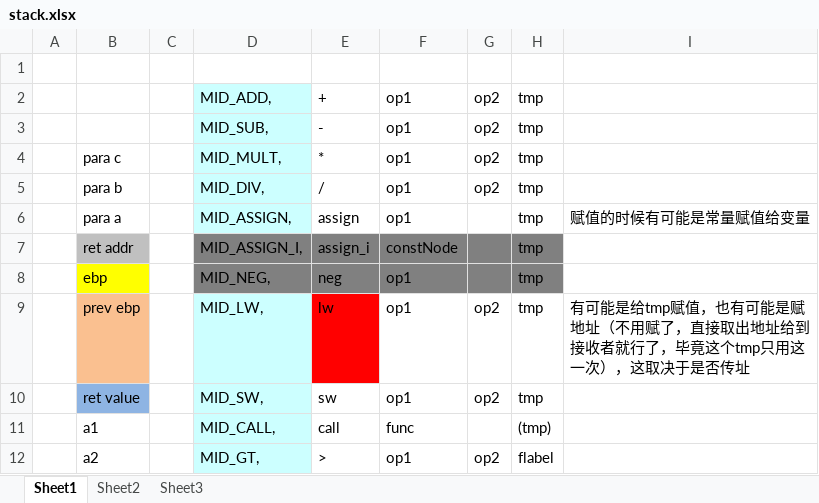
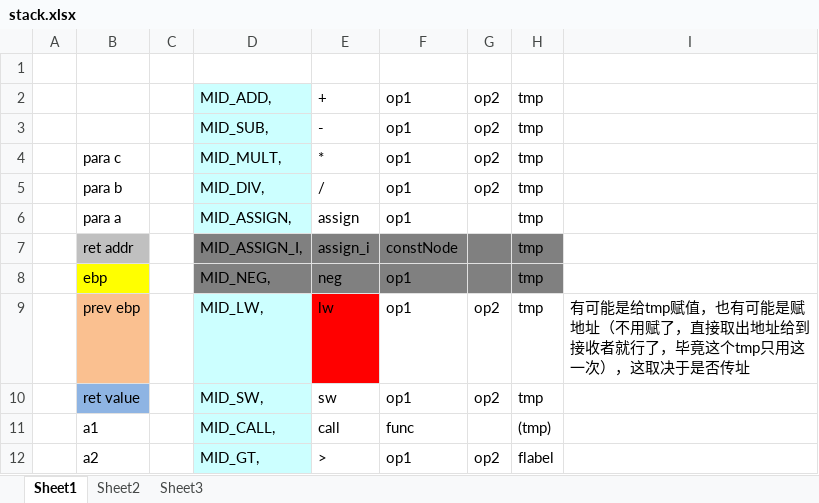
Before and after one commit to puppylpg/CompilerDesign, an Excel workbook: extraData/stack.xlsx, sheet Sheet1, drawn as a sheet; only a part is shown; values as stored, in another font and other column widths than the file's, no borders; the diff names each change by its address in the sheet, - before the commit and + after, or states it on an @@ line.

```diff
--- a/extraData/stack.xlsx (sheet Sheet1)
+++ b/extraData/stack.xlsx (sheet Sheet1)
-I6: 赋值的时候有可能是常量赋值给变量
+I6: (empty)
```
Also changed, not shown: 1 other file.
